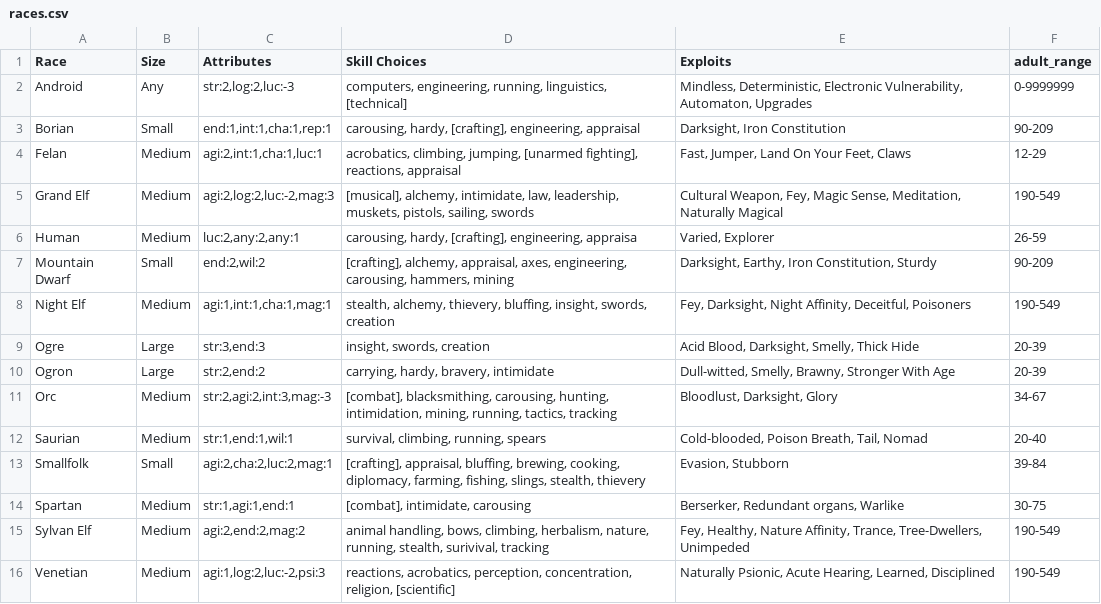
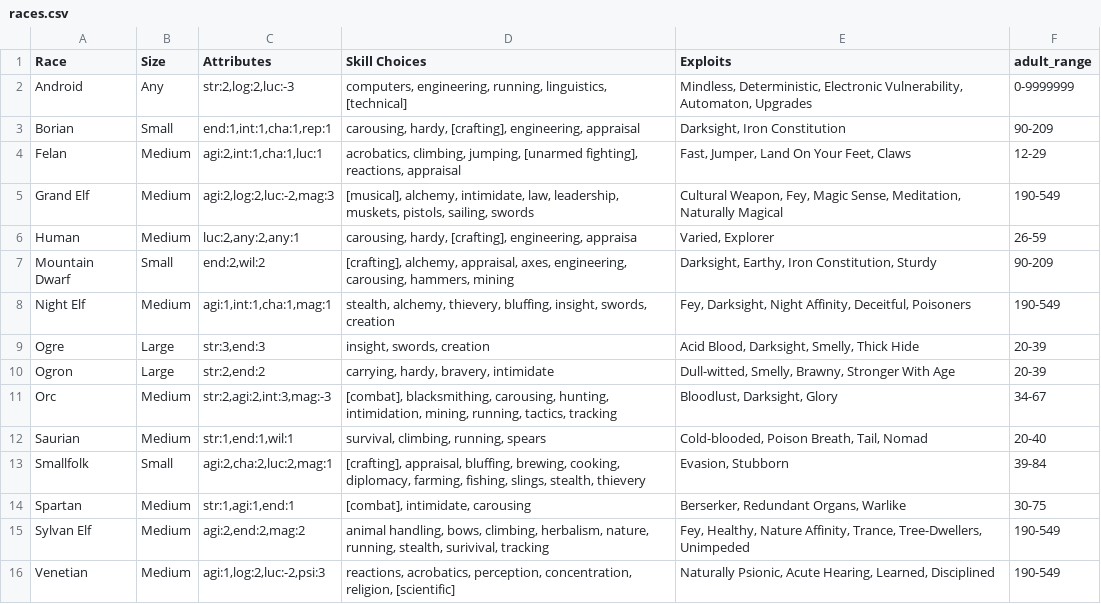
Before and after one commit to herosheets/woin-characters, a CSV file: character_data/races.csv, drawn as a sheet.

Commit message:
Update races.csv

```diff
--- a/character_data/races.csv
+++ b/character_data/races.csv
@@ -13,3 +13,3 @@ Saurian,Medium,"str:1,end:1,wil:1","survival, climbing, running, spears","Cold-b
 Smallfolk,Small,"agi:2,cha:2,luc:2,mag:1","[crafting], appraisal, bluffing, brewing, cooking, diplomacy, farming, fishing, slings, stealth, thievery","Evasion, Stubborn",39-84
-Spartan,Medium,"str:1,agi:1,end:1","[combat], intimidate, carousing","Berserker, Redundant organs, Warlike",30-75
+Spartan,Medium,"str:1,agi:1,end:1","[combat], intimidate, carousing","Berserker, Redundant Organs, Warlike",30-75
 Sylvan Elf,Medium,"agi:2,end:2,mag:2","animal handling, bows, climbing, herbalism, nature, running, stealth, surivival, tracking","Fey, Healthy, Nature Affinity, Trance, Tree-Dwellers, Unimpeded",190-549
```
